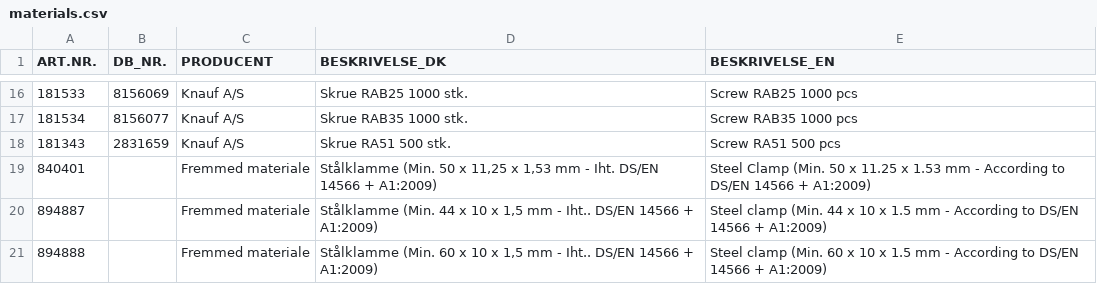
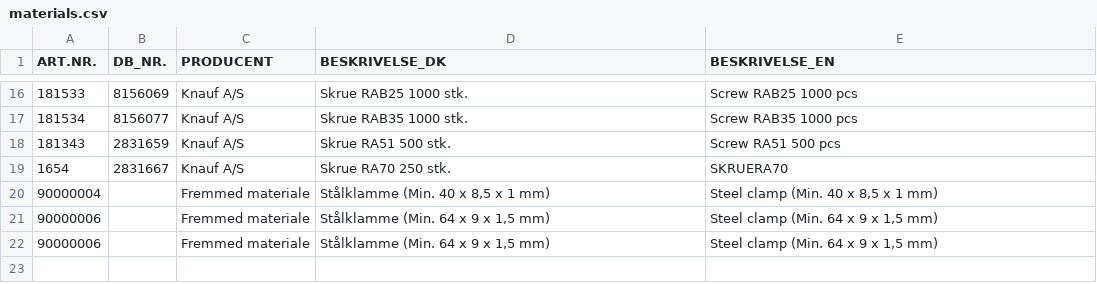
Before and after one commit to numanmorten-ctrl/Knauf-Fireboard, a CSV file: data/materials.csv, drawn as a sheet; only a part is shown, gaps mark what is left out; removed rows and columns are numbered as before the commit, all else as after; the diff names each change by its address in the sheet, - before the commit and + after, or states it on an @@ line.

```diff
--- a/data/materials.csv
+++ b/data/materials.csv
-row 19: 840401 |  | Fremmed materiale | Stålklamme (Min. 50 x 11,25 x 1,53 mm - Iht. DS/EN 14566 + A1:2009) | Steel Clamp (Min. 50 x 11.25 x 1.53 mm - According to DS/EN 14566 + A1:2009)
-row 20: 894887 |  | Fremmed materiale | Stålklamme (Min. 44 x 10 x 1,5 mm - Iht.. DS/EN 14566 + A1:2009) | Steel clamp (Min. 44 x 10 x 1.5 mm - According to DS/EN 14566 + A1:2009)
-row 21: 894888 |  | Fremmed materiale | Stålklamme (Min. 60 x 10 x 1,5 mm - Iht.. DS/EN 14566 + A1:2009) | Steel clamp (Min. 60 x 10 x 1.5 mm - According to DS/EN 14566 + A1:2009)
+row 19: 1654 | 2831667 | Knauf A/S | Skrue RA70 250 stk. | SKRUERA70
+row 20: 90000004 |  | Fremmed materiale | Stålklamme (Min. 40 x 8,5 x 1 mm) | Steel clamp (Min. 40 x 8,5 x 1 mm)
+row 21: 90000006 |  | Fremmed materiale | Stålklamme (Min. 64 x 9 x 1,5 mm) | Steel clamp (Min. 64 x 9 x 1,5 mm)
+row 22: 90000006 |  | Fremmed materiale | Stålklamme (Min. 64 x 9 x 1,5 mm) | Steel clamp (Min. 64 x 9 x 1,5 mm)
```
Also changed, not shown: 4 other files.
